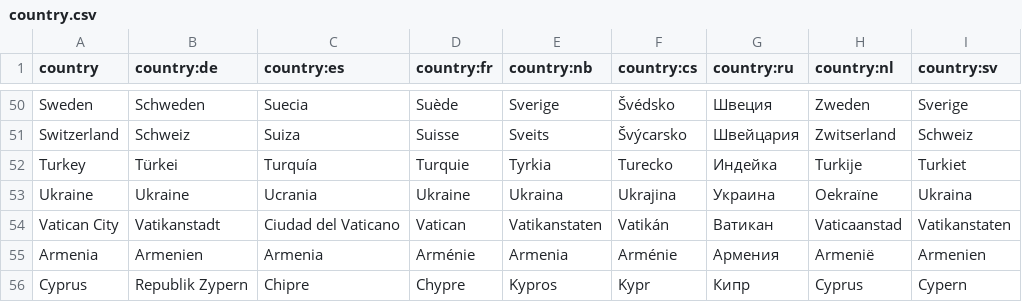
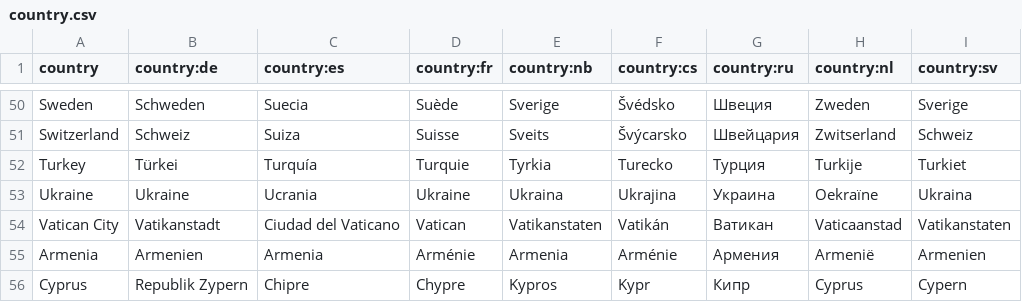
Before and after one commit to anki-geo/ultimate-geography, a CSV file: src/data/country.csv, drawn as a sheet; only a part is shown, gaps mark what is left out.

Commit message:
Russian translation for Turkey

```diff
--- a/src/data/country.csv
+++ b/src/data/country.csv
@@ -51,3 +51,3 @@ Sweden,Schweden,Suecia,Suède,Sverige,Švédsko,Швеция,Zweden,Sverige
 Switzerland,Schweiz,Suiza,Suisse,Sveits,Švýcarsko,Швейцария,Zwitserland,Schweiz
-Turkey,Türkei,Turquía,Turquie,Tyrkia,Turecko,Индейка,Turkije,Turkiet
+Turkey,Türkei,Turquía,Turquie,Tyrkia,Turecko,Турция,Turkije,Turkiet
 Ukraine,Ukraine,Ucrania,Ukraine,Ukraina,Ukrajina,Украина,Oekraïne,Ukraina
```
